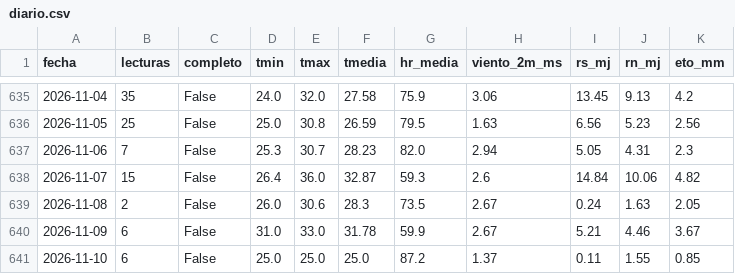
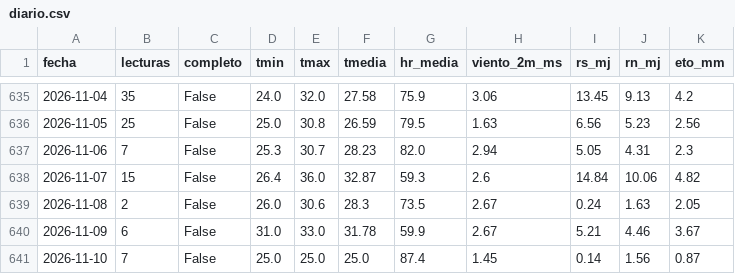
Before and after one commit to JosueValdiviezoS/Cecasp, a CSV file: data/diario.csv, drawn as a sheet; only a part is shown, gaps mark what is left out.

```diff
--- a/data/diario.csv
+++ b/data/diario.csv
@@ -640,2 +640,2 @@ fecha,lecturas,completo,tmin,tmax,tmedia,hr_media,viento_2m_ms,rs_mj,rn_mj,eto_m
 2026-11-09,6,False,31.0,33.0,31.78,59.9,2.67,5.21,4.46,3.67
-2026-11-10,6,False,25.0,25.0,25.0,87.2,1.37,0.11,1.55,0.85
+2026-11-10,7,False,25.0,25.0,25.0,87.4,1.45,0.14,1.56,0.87
```
Also changed, not shown: data/etc_diaria.csv, 2 other files.
